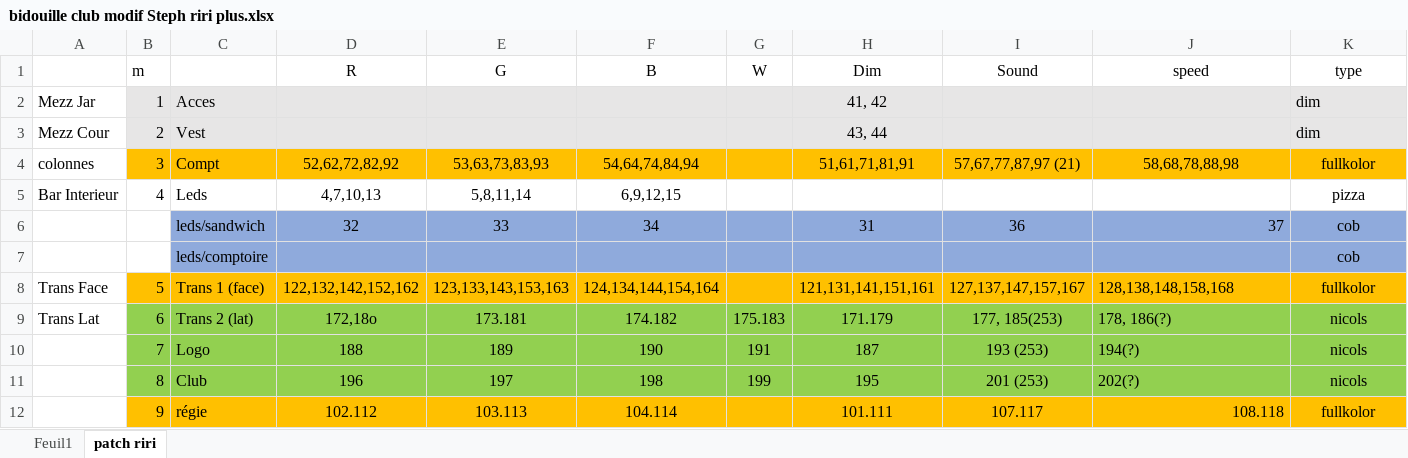
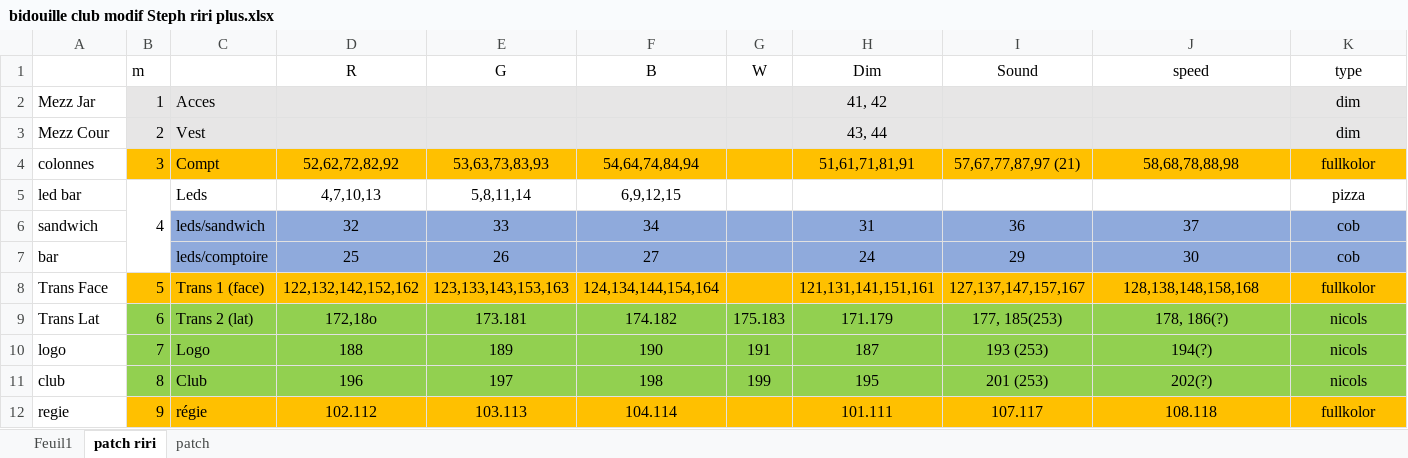
Before and after one commit to ririfonfon/transbo, an Excel workbook: bidouille club modif Steph riri plus.xlsx, sheet patch riri, drawn as a sheet; values as stored, in another font and other column widths than the file's, no borders; removed rows and columns are numbered as before the commit, all else as after; the diff names each change by its address in the sheet, - before the commit and + after, or states it on an @@ line.

Commit message:
add cob comptoire

```diff
--- a/bidouille club modif Steph riri plus.xlsx (sheet patch riri)
+++ b/bidouille club modif Steph riri plus.xlsx (sheet patch riri)
+sheet tab: patch
-K2:K3 alignment: left
+K2:K3 alignment: center
-A5: Bar Interieur
+A5: led bar
+B5:B7 merged
-A6: (empty)
+A6: sandwich
-J6 alignment: right
+J6 alignment: center
-row 7:  |  | leds/comptoire |  |  |  |  |  |  |  | cob
+row 7: bar |  | leds/comptoire | 25 | 26 | 27 |  | 24 | 29 | 30 | cob
-J8:J11 alignment: left
+J8:J11 alignment: center
-A10: (empty)
+A10: logo
-A11: (empty)
+A11: club
-A12: (empty)
+A12: regie
-J12 alignment: right
+J12 alignment: center
```
Also changed, not shown: 2 other files.
